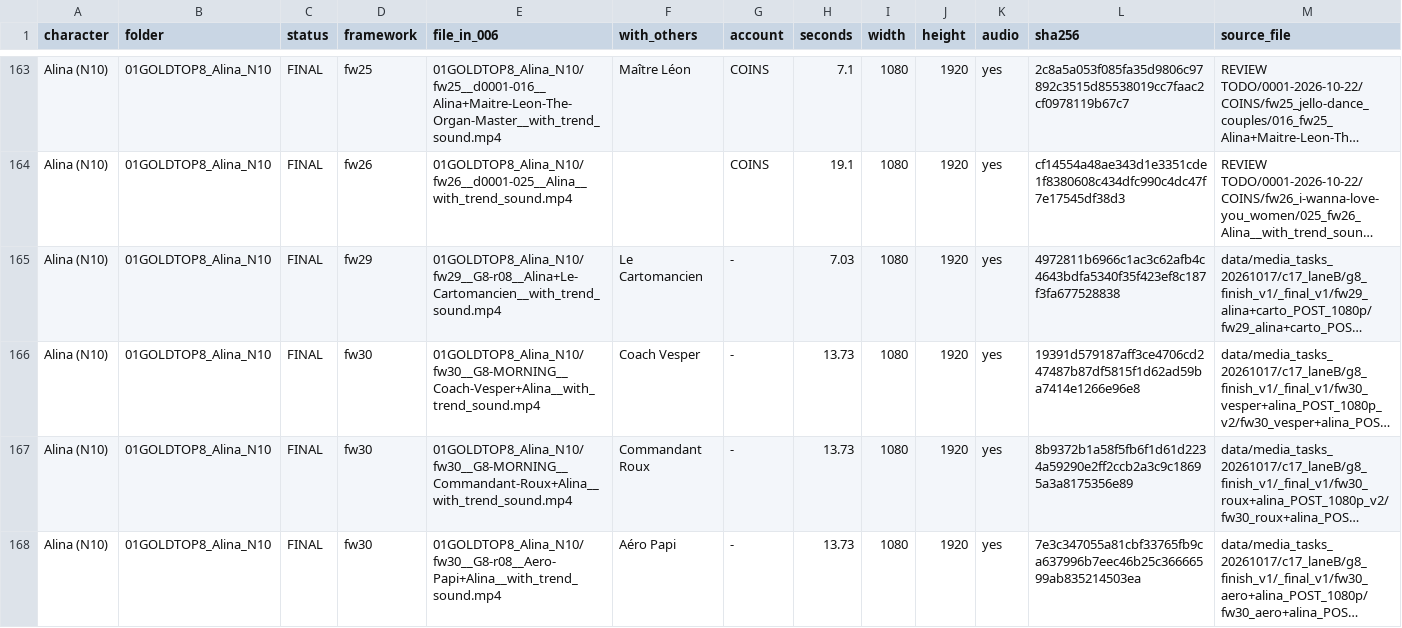
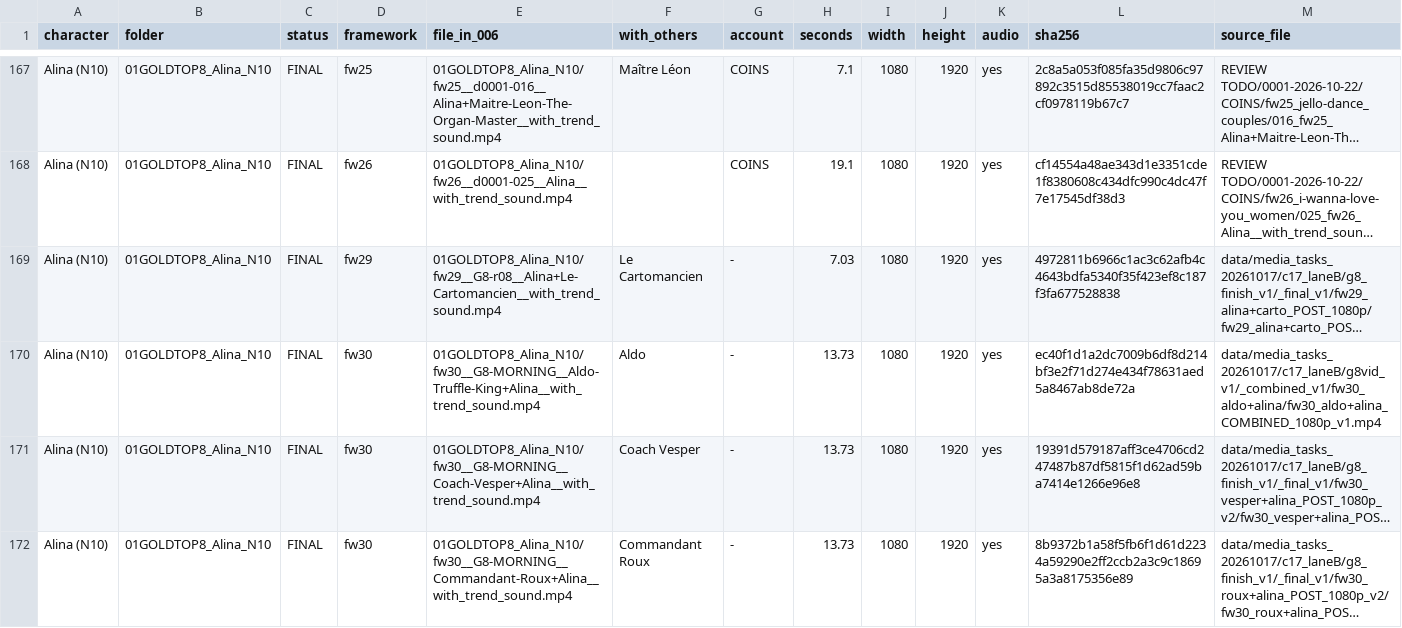
Before and after one commit to rosicjacob-sys/035brandreview, a CSV file: 006/DATABASE_006.csv, drawn as a sheet; only a part is shown, gaps mark what is left out; the shorter side is filled out with more unchanged rows; long unchanged cells end in …; rows hold the shown columns only; the diff covers the shown part only; the diff names each change by its address in the sheet, - before the commit and + after, or states it on an @@ line.

```diff
--- a/006/DATABASE_006.csv
+++ b/006/DATABASE_006.csv
+row 170: Alina (N10) | 01GOLDTOP8_Alina_N10 | FINAL | fw30 | 01GOLDTOP8_Alina_N10/fw30__G8-MORNING__Aldo-Truffle-King+Alina__with_trend_sound.mp4 | Aldo | - | 13.73 | 1080 | 1920 | yes | ec40f1d1a2dc7009b6df8d214bf3e2f71d274e434f78631aed5a8467ab8de72a | data/media_tasks_20261017/c17_laneB/g8vid_v1/_combined_v1/fw30_aldo+alina/fw30_aldo+alina_COMBINED_1080p_v1.mp4
```
Also changed, not shown: 7 added rows elsewhere in this file, 24 other files.
